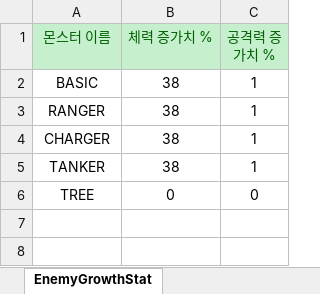
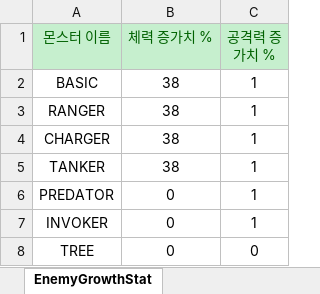
Before and after one commit to totohazima/Brotato, an Excel workbook: Assets/Resources/CSV.data/EnemyGrowthStat.xlsx, sheet EnemyGrowthStat, drawn as a sheet; values as stored, in another font and other column widths than the file's, no borders; the diff names each change by its address in the sheet, - before the commit and + after, or states it on an @@ line.

```diff
--- a/Assets/Resources/CSV.data/EnemyGrowthStat.xlsx (sheet EnemyGrowthStat)
+++ b/Assets/Resources/CSV.data/EnemyGrowthStat.xlsx (sheet EnemyGrowthStat)
+row 6: PREDATOR | 0 | 1
+row 7: INVOKER | 0 | 1
```
Also changed, not shown: Assets/Resources/CSV.data/BossBaseStat.xlsx, Assets/Resources/CSV.data/EnemyBaseStat.xlsx, 5 other files.
